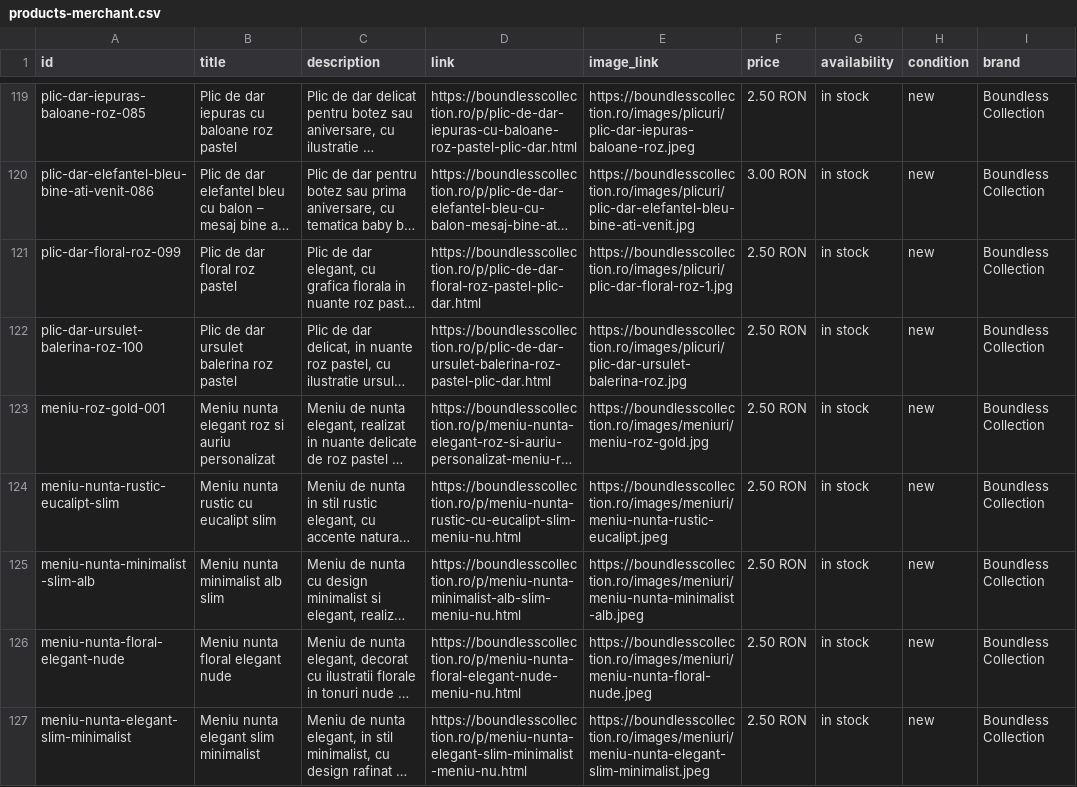
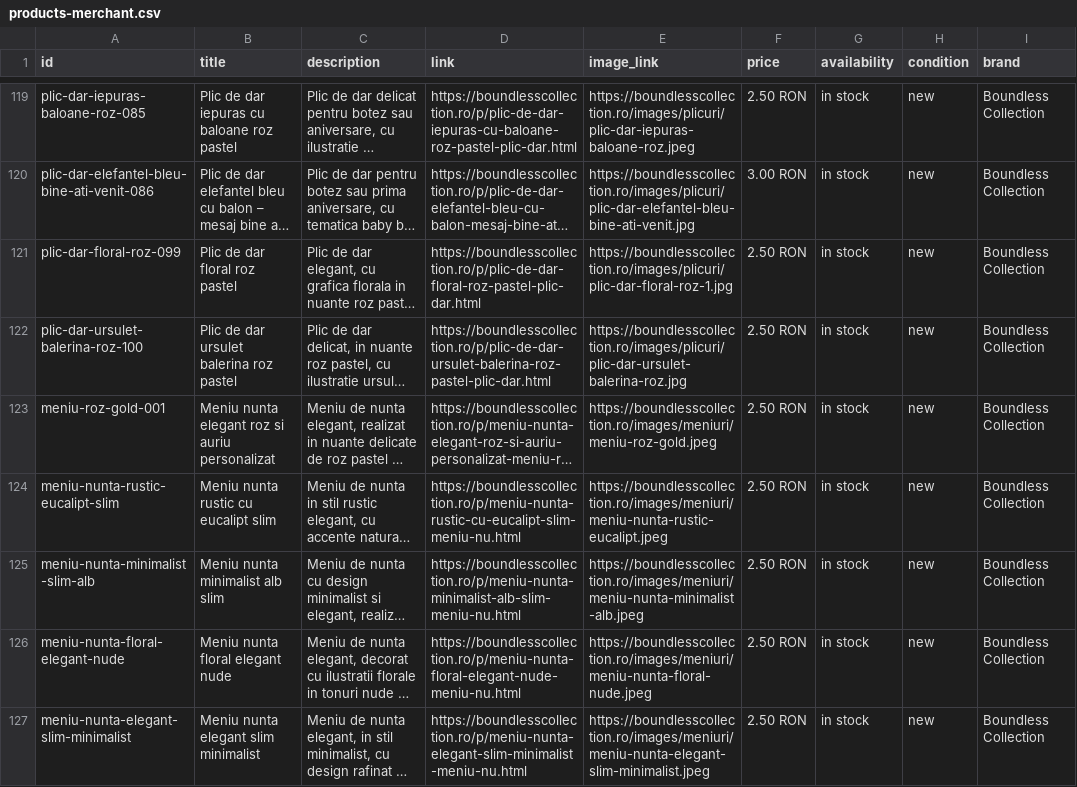
Before and after one commit to ionitadelia2-hub/boundlesscollection-site, a CSV file: public/feeds/products-merchant.csv, drawn as a sheet; only a part is shown, gaps mark what is left out; long unchanged cells end in …; the diff names each change by its address in the sheet, - before the commit and + after, or states it on an @@ line.

```diff
--- a/public/feeds/products-merchant.csv
+++ b/public/feeds/products-merchant.csv
-E123 (image_link): https://boundlesscollection.ro/images/meniuri/meniu-roz-gold.jpg
+E123 (image_link): https://boundlesscollection.ro/images/meniuri/meniu-roz-gold.jpeg
```
Also changed, not shown: content/products.csv, public/content/products.csv, 5 other files.
